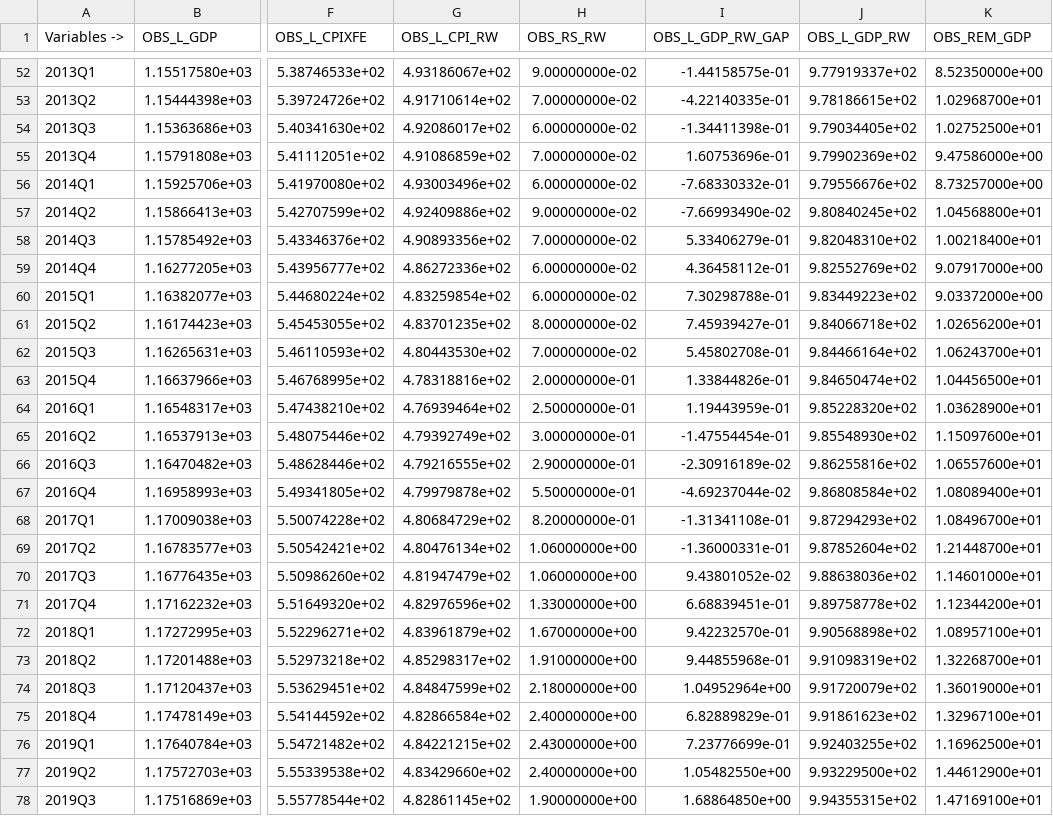
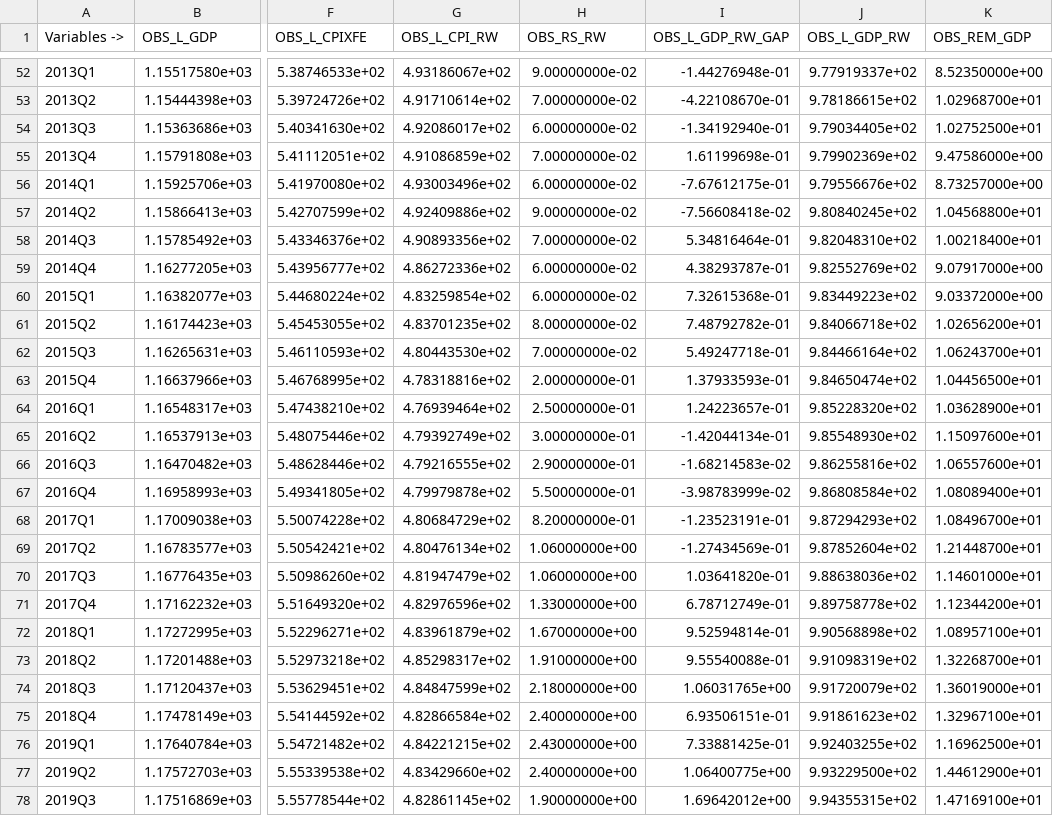
Before and after one commit to DIE-BG/QPM_DIE, a CSV file: output/observables.csv, drawn as a sheet; only a part is shown, gaps mark what is left out; the diff covers the shown part only; the diff names each change by its address in the sheet, - before the commit and + after, or states it on an @@ line.

```diff
--- a/output/observables.csv
+++ b/output/observables.csv
-I52 (OBS_L_GDP_RW_GAP): -1.44158575e-01
+I52 (OBS_L_GDP_RW_GAP): -1.44276948e-01
-I53 (OBS_L_GDP_RW_GAP): -4.22140335e-01
+I53 (OBS_L_GDP_RW_GAP): -4.22108670e-01
-I54 (OBS_L_GDP_RW_GAP): -1.34411398e-01
+I54 (OBS_L_GDP_RW_GAP): -1.34192940e-01
-I55 (OBS_L_GDP_RW_GAP): 1.60753696e-01
+I55 (OBS_L_GDP_RW_GAP): 1.61199698e-01
-I56 (OBS_L_GDP_RW_GAP): -7.68330332e-01
+I56 (OBS_L_GDP_RW_GAP): -7.67612175e-01
-I57 (OBS_L_GDP_RW_GAP): -7.66993490e-02
+I57 (OBS_L_GDP_RW_GAP): -7.56608418e-02
-I58 (OBS_L_GDP_RW_GAP): 5.33406279e-01
+I58 (OBS_L_GDP_RW_GAP): 5.34816464e-01
-I59 (OBS_L_GDP_RW_GAP): 4.36458112e-01
+I59 (OBS_L_GDP_RW_GAP): 4.38293787e-01
-I60 (OBS_L_GDP_RW_GAP): 7.30298788e-01
+I60 (OBS_L_GDP_RW_GAP): 7.32615368e-01
-I61 (OBS_L_GDP_RW_GAP): 7.45939427e-01
+I61 (OBS_L_GDP_RW_GAP): 7.48792782e-01
-I62 (OBS_L_GDP_RW_GAP): 5.45802708e-01
+I62 (OBS_L_GDP_RW_GAP): 5.49247718e-01
-I63 (OBS_L_GDP_RW_GAP): 1.33844826e-01
+I63 (OBS_L_GDP_RW_GAP): 1.37933593e-01
-I64 (OBS_L_GDP_RW_GAP): 1.19443959e-01
+I64 (OBS_L_GDP_RW_GAP): 1.24223657e-01
-I65 (OBS_L_GDP_RW_GAP): -1.47554454e-01
+I65 (OBS_L_GDP_RW_GAP): -1.42044134e-01
-I66 (OBS_L_GDP_RW_GAP): -2.30916189e-02
+I66 (OBS_L_GDP_RW_GAP): -1.68214583e-02
-I67 (OBS_L_GDP_RW_GAP): -4.69237044e-02
+I67 (OBS_L_GDP_RW_GAP): -3.98783999e-02
-I68 (OBS_L_GDP_RW_GAP): -1.31341108e-01
+I68 (OBS_L_GDP_RW_GAP): -1.23523191e-01
-I69 (OBS_L_GDP_RW_GAP): -1.36000331e-01
+I69 (OBS_L_GDP_RW_GAP): -1.27434569e-01
-I70 (OBS_L_GDP_RW_GAP): 9.43801052e-02
+I70 (OBS_L_GDP_RW_GAP): 1.03641820e-01
-I71 (OBS_L_GDP_RW_GAP): 6.68839451e-01
+I71 (OBS_L_GDP_RW_GAP): 6.78712749e-01
-I72 (OBS_L_GDP_RW_GAP): 9.42232570e-01
+I72 (OBS_L_GDP_RW_GAP): 9.52594814e-01
-I73 (OBS_L_GDP_RW_GAP): 9.44855968e-01
+I73 (OBS_L_GDP_RW_GAP): 9.55540088e-01
-I74 (OBS_L_GDP_RW_GAP): 1.04952964e+00
+I74 (OBS_L_GDP_RW_GAP): 1.06031765e+00
-I75 (OBS_L_GDP_RW_GAP): 6.82889829e-01
+I75 (OBS_L_GDP_RW_GAP): 6.93506151e-01
-I76 (OBS_L_GDP_RW_GAP): 7.23776699e-01
+I76 (OBS_L_GDP_RW_GAP): 7.33881425e-01
-I77 (OBS_L_GDP_RW_GAP): 1.05482550e+00
+I77 (OBS_L_GDP_RW_GAP): 1.06400775e+00
-I78 (OBS_L_GDP_RW_GAP): 1.68864850e+00
+I78 (OBS_L_GDP_RW_GAP): 1.69642012e+00
```
Also changed, not shown: 1 added row and 77 edited cells elsewhere in this file.
